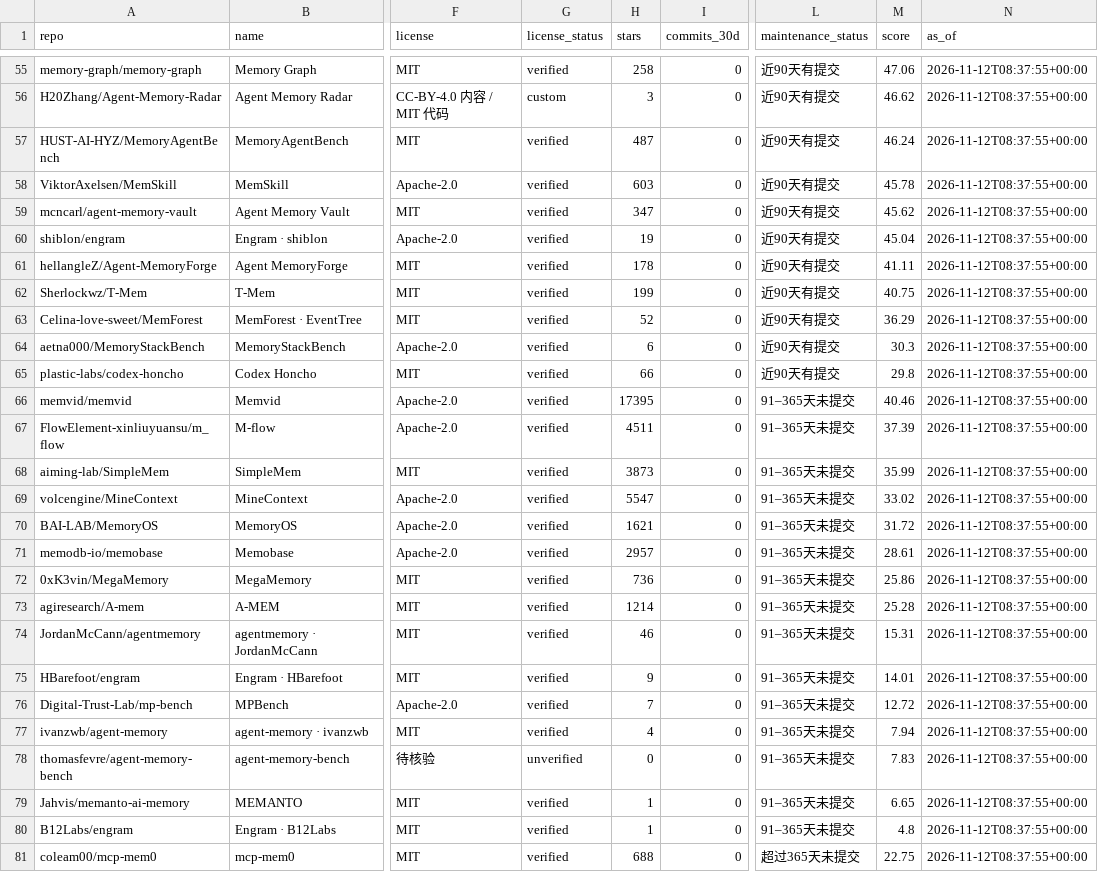
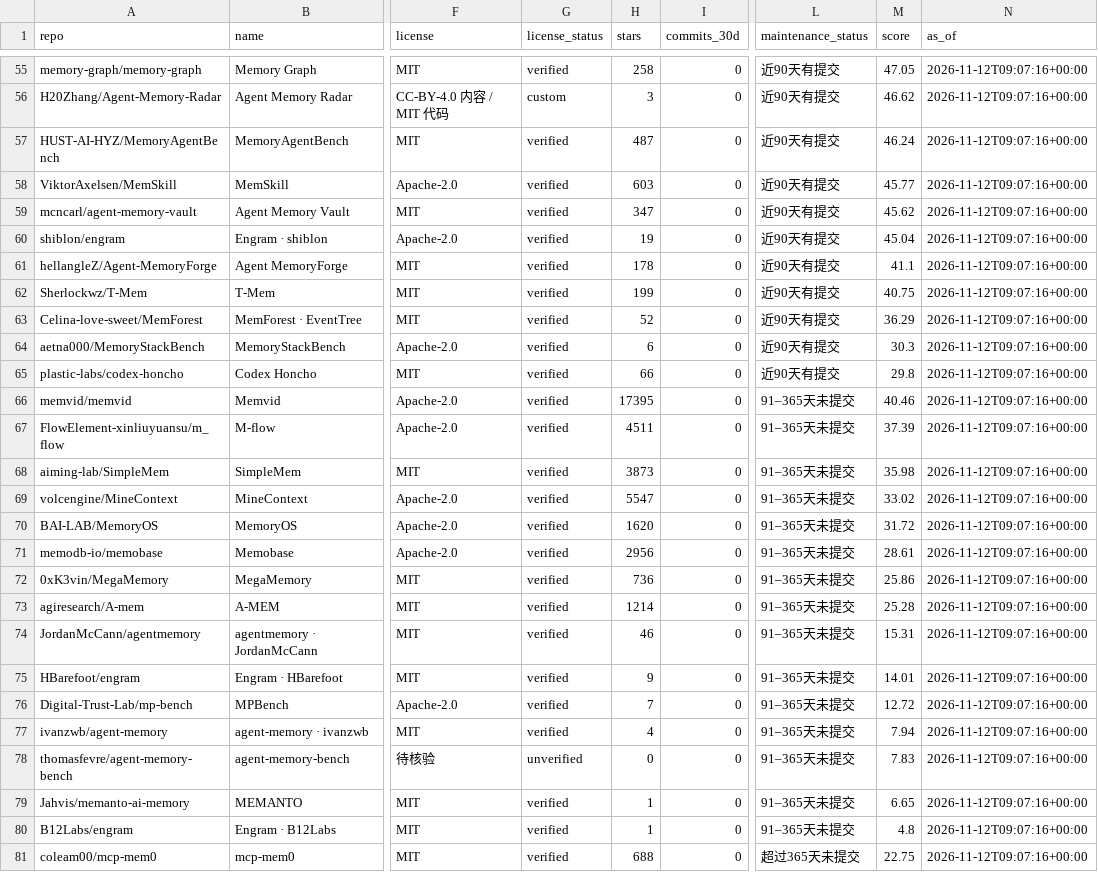
Before and after one commit to ZanePoe/awesome_agent_memory, a CSV file: data/rankings.csv, drawn as a sheet; only a part is shown, gaps mark what is left out; the diff covers the shown part only; the diff names each change by its address in the sheet, - before the commit and + after, or states it on an @@ line.

```diff
--- a/data/rankings.csv
+++ b/data/rankings.csv
-M55 (score): 47.06
+M55 (score): 47.05
-N55:N81 (as_of): 2026-11-12T08:37:55+00:00
+N55:N81 (as_of): 2026-11-12T09:07:16+00:00
-M58 (score): 45.78
+M58 (score): 45.77
-M61 (score): 41.11
+M61 (score): 41.1
-M68 (score): 35.99
+M68 (score): 35.98
-H70 (stars): 1621
+H70 (stars): 1620
-H71 (stars): 2957
+H71 (stars): 2956
```
Also changed, not shown: 108 edited cells elsewhere in this file, 4 other files.
